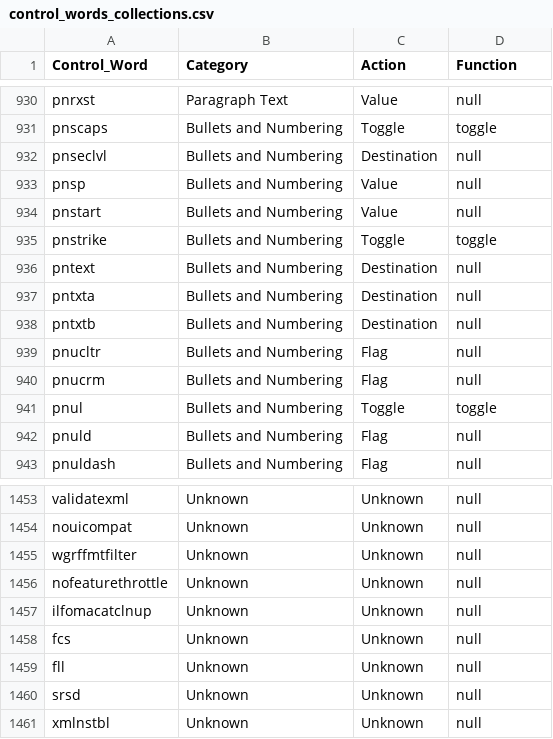
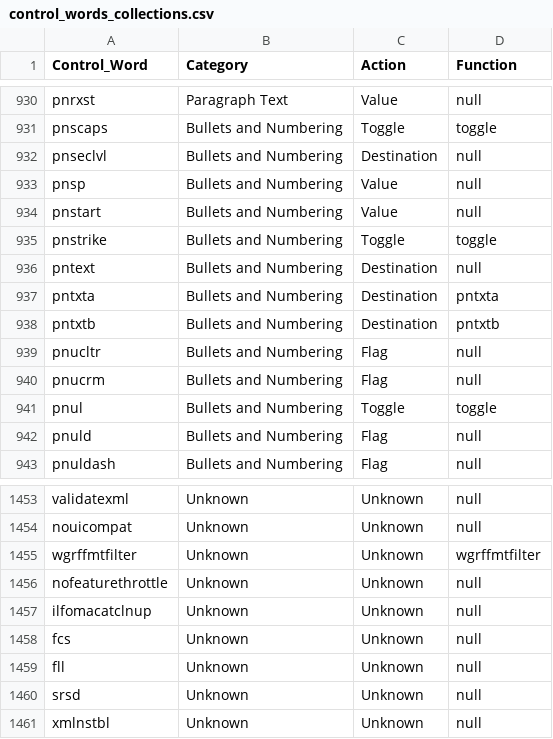
Before and after one commit to gradyk/DEV_RtoX, a CSV file: Contents/Utilities/control_words_collections.csv, drawn as a sheet; only a part is shown, gaps mark what is left out.

```diff
--- a/Contents/Utilities/control_words_collections.csv
+++ b/Contents/Utilities/control_words_collections.csv
@@ -936,4 +936,4 @@ pnstrike,Bullets and Numbering,Toggle,toggle
 pntext,Bullets and Numbering,Destination,null
-pntxta,Bullets and Numbering,Destination,null
-pntxtb,Bullets and Numbering,Destination,null
+pntxta,Bullets and Numbering,Destination,pntxta
+pntxtb,Bullets and Numbering,Destination,pntxtb
 pnucltr,Bullets and Numbering,Flag,null
@@ -1454,3 +1454,3 @@ validatexml,Unknown,Unknown,null
 nouicompat,Unknown,Unknown,null
-wgrffmtfilter,Unknown,Unknown,null
+wgrffmtfilter,Unknown,Unknown,wgrffmtfilter
 nofeaturethrottle,Unknown,Unknown,null
```
Also changed, not shown: 26 other files.
